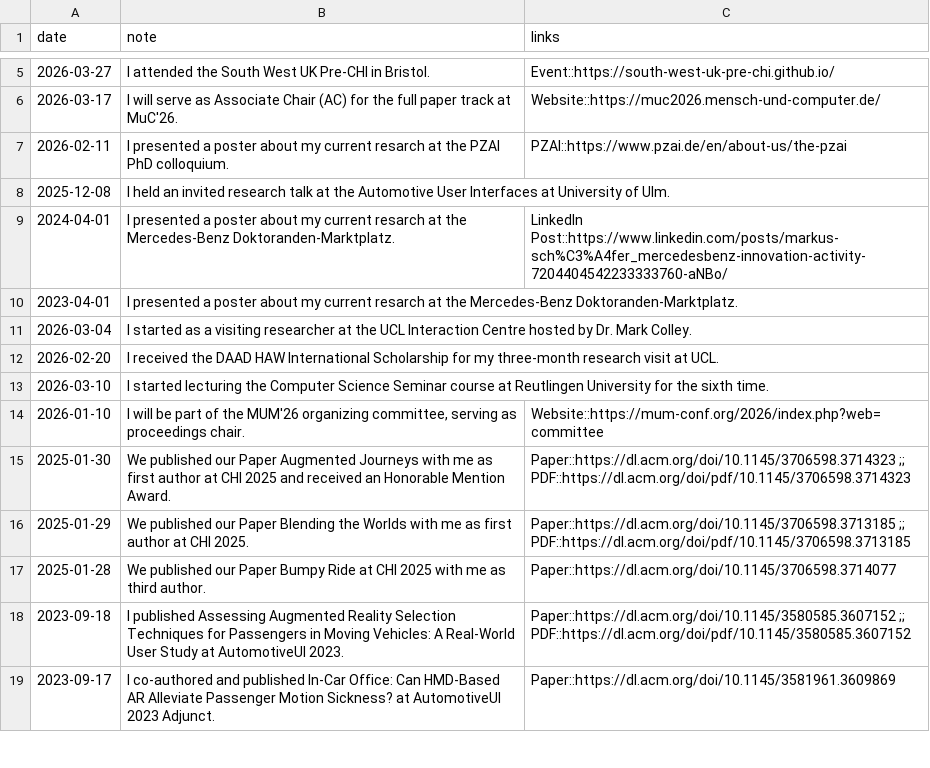
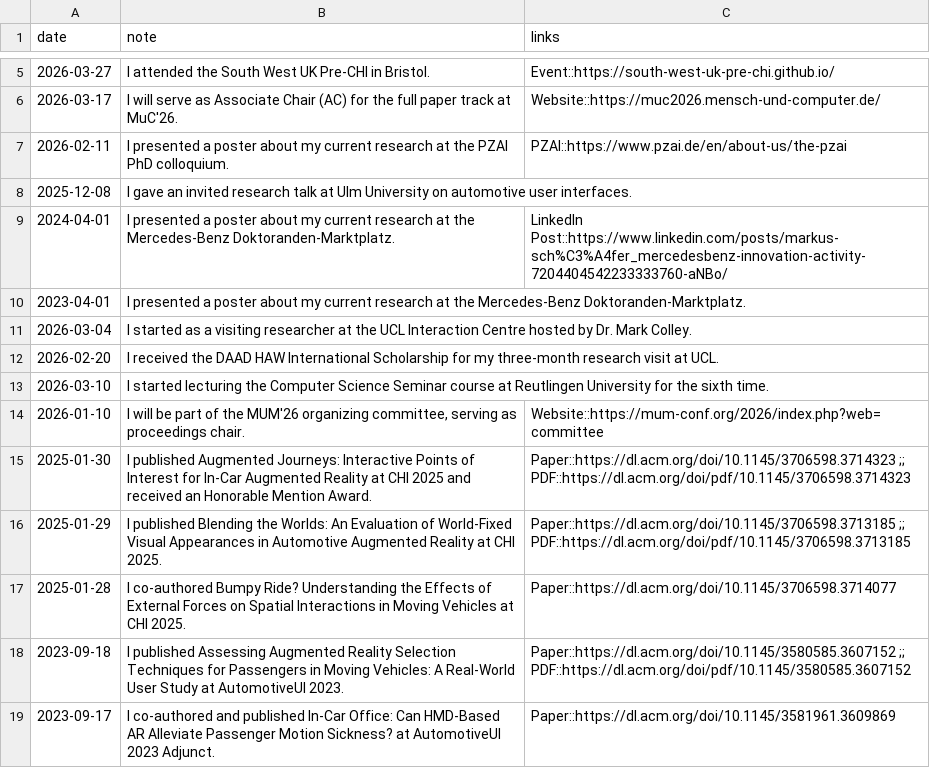
Before and after one commit to SchrammR/SchrammR.github.io, a CSV file: data/news.csv, drawn as a sheet; only a part is shown, gaps mark what is left out.

```diff
--- a/data/news.csv
+++ b/data/news.csv
@@ -6,6 +6,6 @@ date;note;links
 2026-03-17;"I will serve as Associate Chair (AC) for the full paper track at MuC'26.";"Website::https://muc2026.mensch-und-computer.de/"
-2026-02-11;"I presented a poster about my current resarch at the PZAI PhD colloquium.";"PZAI::https://www.pzai.de/en/about-us/the-pzai"
-2025-12-08;"I held an invited research talk at the Automotive User Interfaces at University of Ulm.";
-2024-04-01;"I presented a poster about my current resarch at the Mercedes-Benz Doktoranden-Marktplatz.";"LinkedIn Post::https://www.linkedin.com/posts/markus-sch%C3%A4fer_mercedesbenz-innovation-activity-7204404542233333760-aNBo/"
-2023-04-01;"I presented a poster about my current resarch at the Mercedes-Benz Doktoranden-Marktplatz.";
+2026-02-11;"I presented a poster about my current research at the PZAI PhD colloquium.";"PZAI::https://www.pzai.de/en/about-us/the-pzai"
+2025-12-08;"I gave an invited research talk at Ulm University on automotive user interfaces.";
+2024-04-01;"I presented a poster about my current research at the Mercedes-Benz Doktoranden-Marktplatz.";"LinkedIn Post::https://www.linkedin.com/posts/markus-sch%C3%A4fer_mercedesbenz-innovation-activity-7204404542233333760-aNBo/"
+2023-04-01;"I presented a poster about my current research at the Mercedes-Benz Doktoranden-Marktplatz.";
 2026-03-04;"I started as a visiting researcher at the UCL Interaction Centre hosted by Dr. Mark Colley.";
@@ -14,5 +14,5 @@ date;note;links
 2026-01-10;"I will be part of the MUM'26 organizing committee, serving as proceedings chair.";"Website::https://mum-conf.org/2026/index.php?web=committee"
-2025-01-30;"We published our Paper Augmented Journeys with me as first author at CHI 2025 and received an Honorable Mention Award.";"Paper::https://dl.acm.org/doi/10.1145/3706598.3714323 ;; PDF::https://dl.acm.org/doi/pdf/10.1145/3706598.3714323"
-2025-01-29;"We published our Paper Blending the Worlds with me as first author at CHI 2025.";"Paper::https://dl.acm.org/doi/10.1145/3706598.3713185 ;; PDF::https://dl.acm.org/doi/pdf/10.1145/3706598.3713185"
-2025-01-28;"We published our Paper Bumpy Ride at CHI 2025 with me as third author.";"Paper::https://dl.acm.org/doi/10.1145/3706598.3714077"
+2025-01-30;"I published Augmented Journeys: Interactive Points of Interest for In-Car Augmented Reality at CHI 2025 and received an Honorable Mention Award.";"Paper::https://dl.acm.org/doi/10.1145/3706598.3714323 ;; PDF::https://dl.acm.org/doi/pdf/10.1145/3706598.3714323"
+2025-01-29;"I published Blending the Worlds: An Evaluation of World-Fixed Visual Appearances in Automotive Augmented Reality at CHI 2025.";"Paper::https://dl.acm.org/doi/10.1145/3706598.3713185 ;; PDF::https://dl.acm.org/doi/pdf/10.1145/3706598.3713185"
+2025-01-28;"I co-authored Bumpy Ride? Understanding the Effects of External Forces on Spatial Interactions in Moving Vehicles at CHI 2025.";"Paper::https://dl.acm.org/doi/10.1145/3706598.3714077"
 2023-09-18;"I published Assessing Augmented Reality Selection Techniques for Passengers in Moving Vehicles: A Real-World User Study at AutomotiveUI 2023.";"Paper::https://dl.acm.org/doi/10.1145/3580585.3607152 ;; PDF::https://dl.acm.org/doi/pdf/10.1145/3580585.3607152"
```
Also changed, not shown: data/projects.csv, data/publications.csv, 3 other files.
